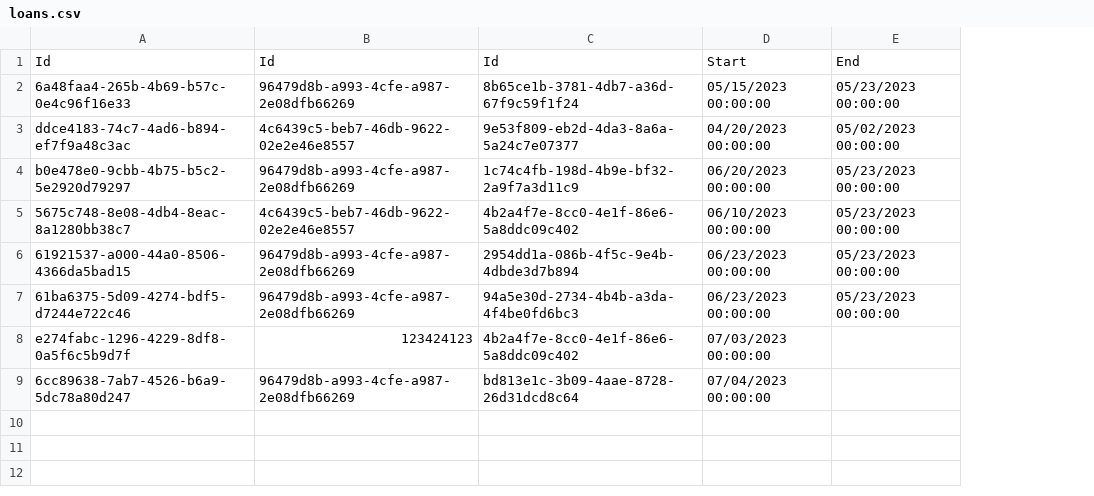
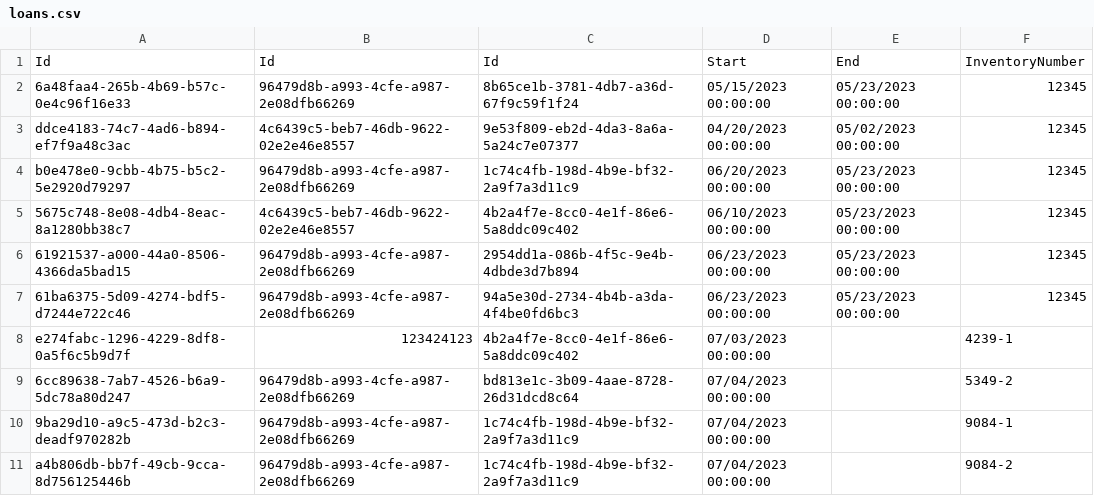
Before and after one commit to BulatovicBalsa/sims-project, a CSV file: Hospital/Data/loans.csv, drawn as a sheet; the diff names each change by its address in the sheet, - before the commit and + after, or states it on an @@ line.

Commit message:
feat: Copies are assigned to loans; A copy can't be borrowed by 2 people at the same time

```diff
--- a/Hospital/Data/loans.csv
+++ b/Hospital/Data/loans.csv
+column F, rows 1-9: InventoryNumber | 12345 | 12345 | 12345 | 12345 | 12345 | 12345 | 4239-1 | 5349-2
+row 10: 9ba29d10-a9c5-473d-b2c3-deadf970282b | 96479d8b-a993-4cfe-a987-2e08dfb66269 | 1c74c4fb-198d-4b9e-bf32-2a9f7a3d11c9 | 07/04/2023 00:00:00 |  | 9084-1
+row 11: a4b806db-bb7f-49cb-9cca-8d756125446b | 96479d8b-a993-4cfe-a987-2e08dfb66269 | 1c74c4fb-198d-4b9e-bf32-2a9f7a3d11c9 | 07/04/2023 00:00:00 |  | 9084-2
```
Also changed, not shown: 8 other files.
